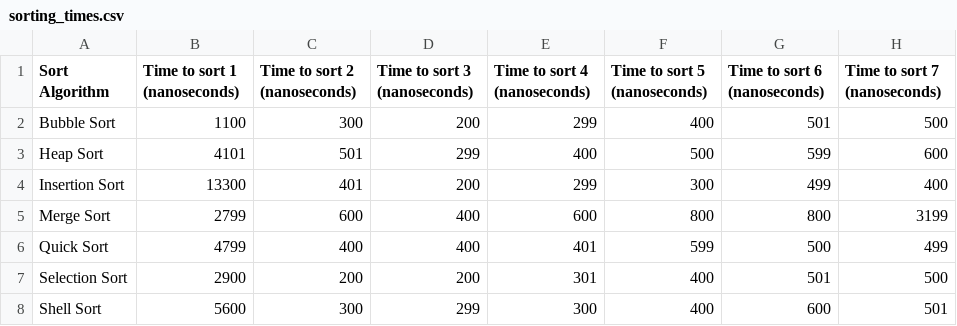
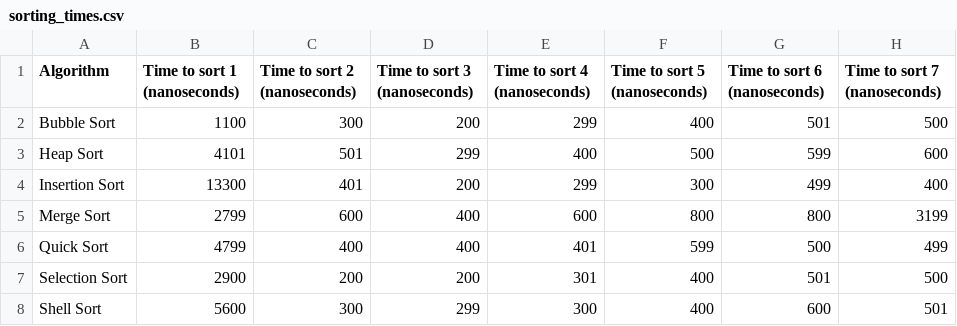
Before and after one commit to mirawoznica/ARDA, a CSV file: JavaExperiment/Data/sorting_times.csv, drawn as a sheet; only a part is shown; the diff names each change by its address in the sheet, - before the commit and + after, or states it on an @@ line.

```diff
--- a/JavaExperiment/Data/sorting_times.csv
+++ b/JavaExperiment/Data/sorting_times.csv
-A1: Sort Algorithm
+A1: Algorithm
```
Also changed, not shown: 17 other files.
